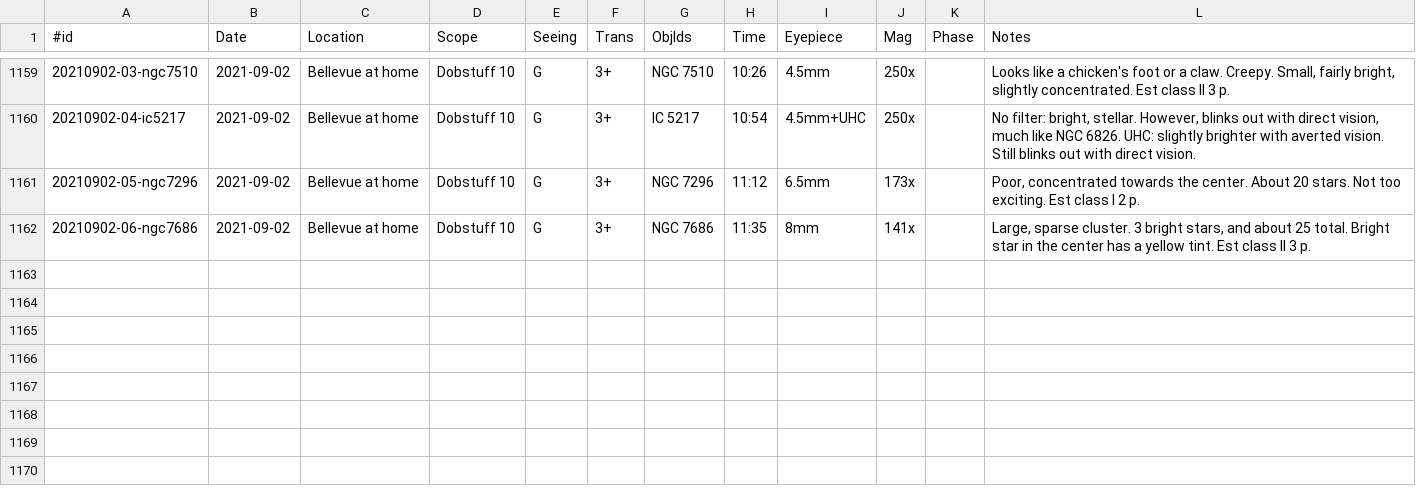
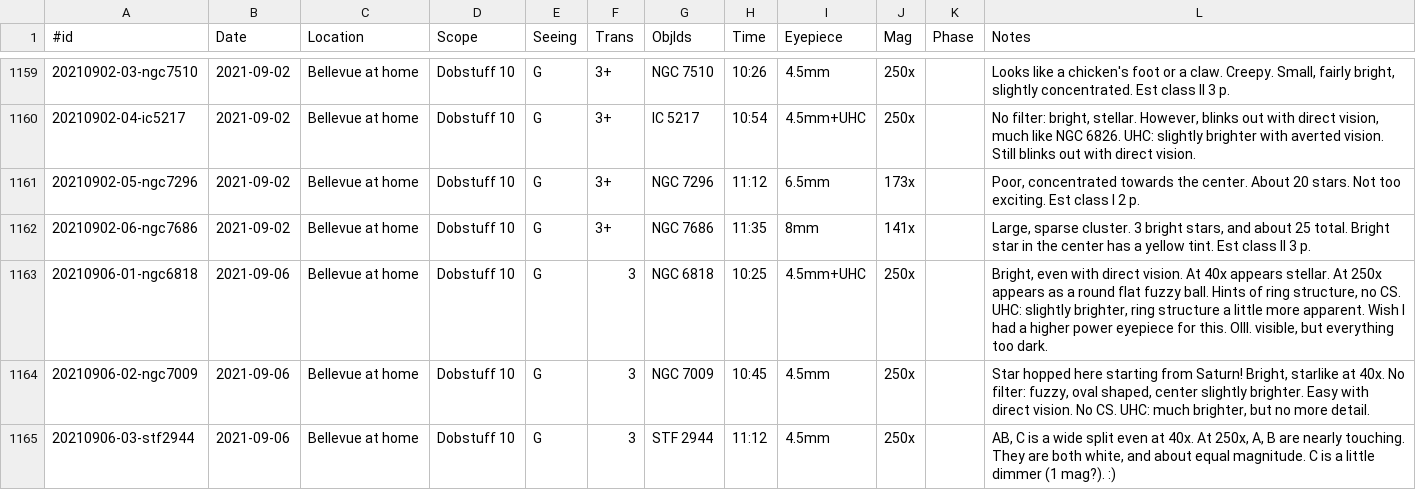
Before and after one commit to jonathanacross/astrodb, a TSV file: data/observations.tsv, drawn as a sheet; only a part is shown, gaps mark what is left out; the diff covers the shown part only.

Commit message:
adding observations for 2021-09-06.
some small data fixes as well

```diff
--- a/data/observations.tsv
+++ b/data/observations.tsv
@@ -1162 +1162,4 @@
 20210902-06-ngc7686	2021-09-02	Bellevue at home	Dobstuff 10	G	3+	NGC 7686	11:35	8mm	141x		Large, sparse cluster. 3 bright stars, and about 25 total. Bright star in the center  has a yellow tint. Est class II 3 p.
+20210906-01-ngc6818	2021-09-06	Bellevue at home	Dobstuff 10	G	3	NGC 6818	10:25	4.5mm+UHC	250x		Bright, even with direct vision. At 40x appears stellar. At 250x appears as a round flat fuzzy ball. Hints of ring structure, no CS. UHC: slightly brighter, ring structure a little more apparent. Wish I had a higher power eyepiece for this. OIII. visible, but everything too dark.
+20210906-02-ngc7009	2021-09-06	Bellevue at home	Dobstuff 10	G	3	NGC 7009	10:45	4.5mm	250x		Star hopped here starting from Saturn! Bright, starlike at 40x. No filter: fuzzy, oval shaped, center slightly brighter. Easy with direct vision. No CS. UHC: much brighter, but no more detail.
+20210906-03-stf2944	2021-09-06	Bellevue at home	Dobstuff 10	G	3	STF 2944	11:12	4.5mm	250x		AB, C is a wide split even at 40x. At 250x, A, B are nearly touching. They are both white, and about equal magnitude. C is a little dimmer (1 mag?). :)
```
Also changed, not shown: 2 added rows and 2 edited cells elsewhere in this file, data/objects.tsv, data/programs.tsv.
